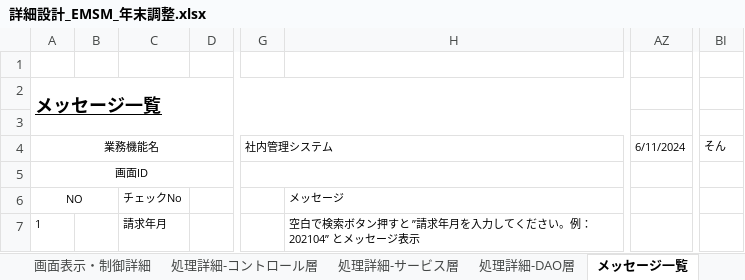
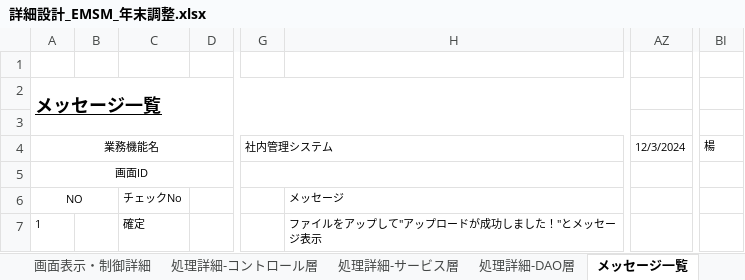
Before and after one commit to softtechSoft/emsm, an Excel workbook: DOC/詳細設計書/詳細設計_EMSM_年末調整.xlsx, sheet メッセージ一覧, drawn as a sheet; only a part is shown, gaps mark what is left out; values as stored, in another font and other column widths than the file's, no borders; the diff names each change by its address in the sheet, - before the commit and + after, or states it on an @@ line.

```diff
--- a/DOC/詳細設計書/詳細設計_EMSM_年末調整.xlsx (sheet メッセージ一覧)
+++ b/DOC/詳細設計書/詳細設計_EMSM_年末調整.xlsx (sheet メッセージ一覧)
-AZ4: 6/11/2024
+AZ4: 12/3/2024
-BI4: そん
+BI4: 楊
-C7: 請求年月
+C7: 確定
-H7: 空白で検索ボタン押すと ”請求年月を入力してください。例：202104” とメッセージ表示
+H7: ファイルをアップして"アップロードが成功しました！"とメッセージ表示
```
Also changed, not shown: sheet 処理詳細-コントロール層, sheet 処理詳細-サービス層, sheet 処理詳細-DAO層, DOC/教育/個人/楊/進歩状況.xlsx.
